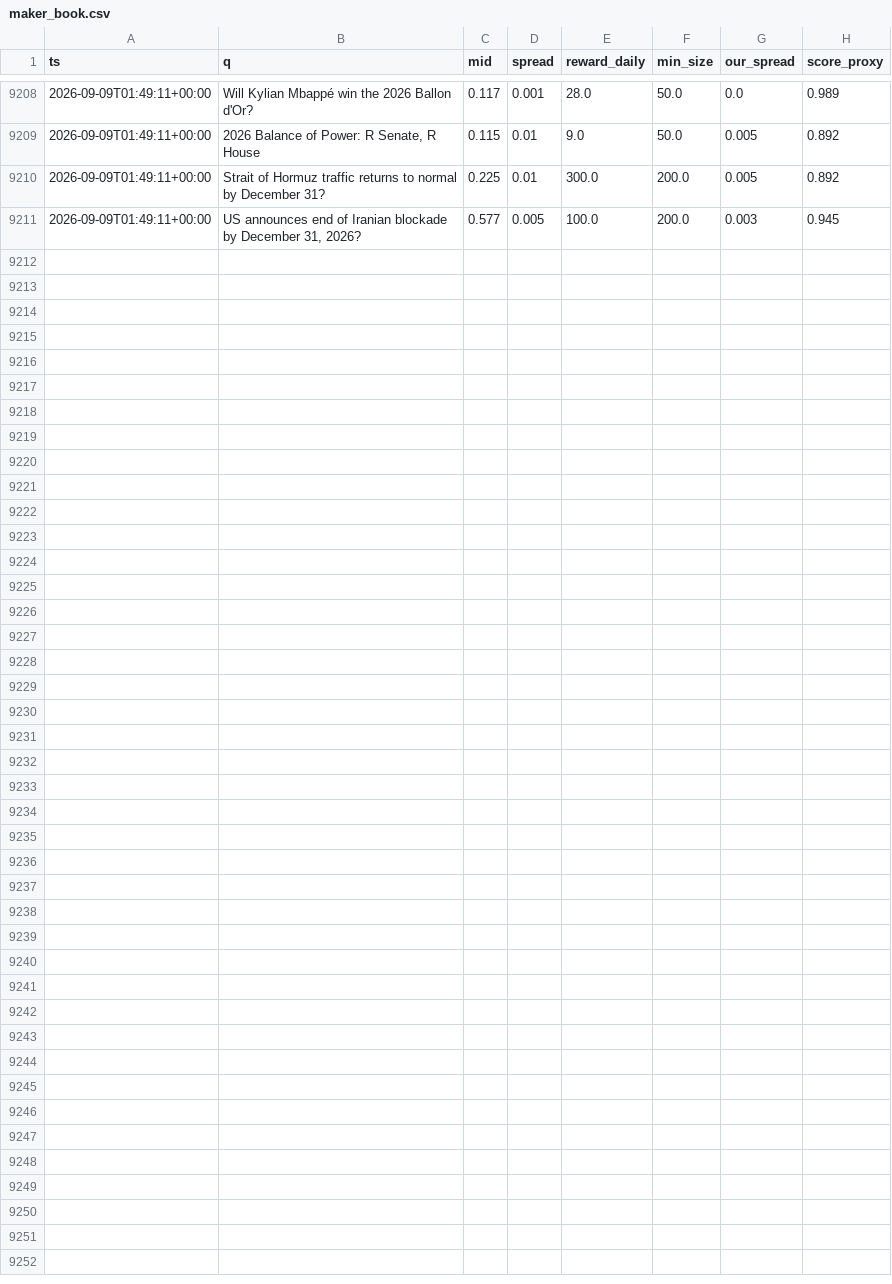
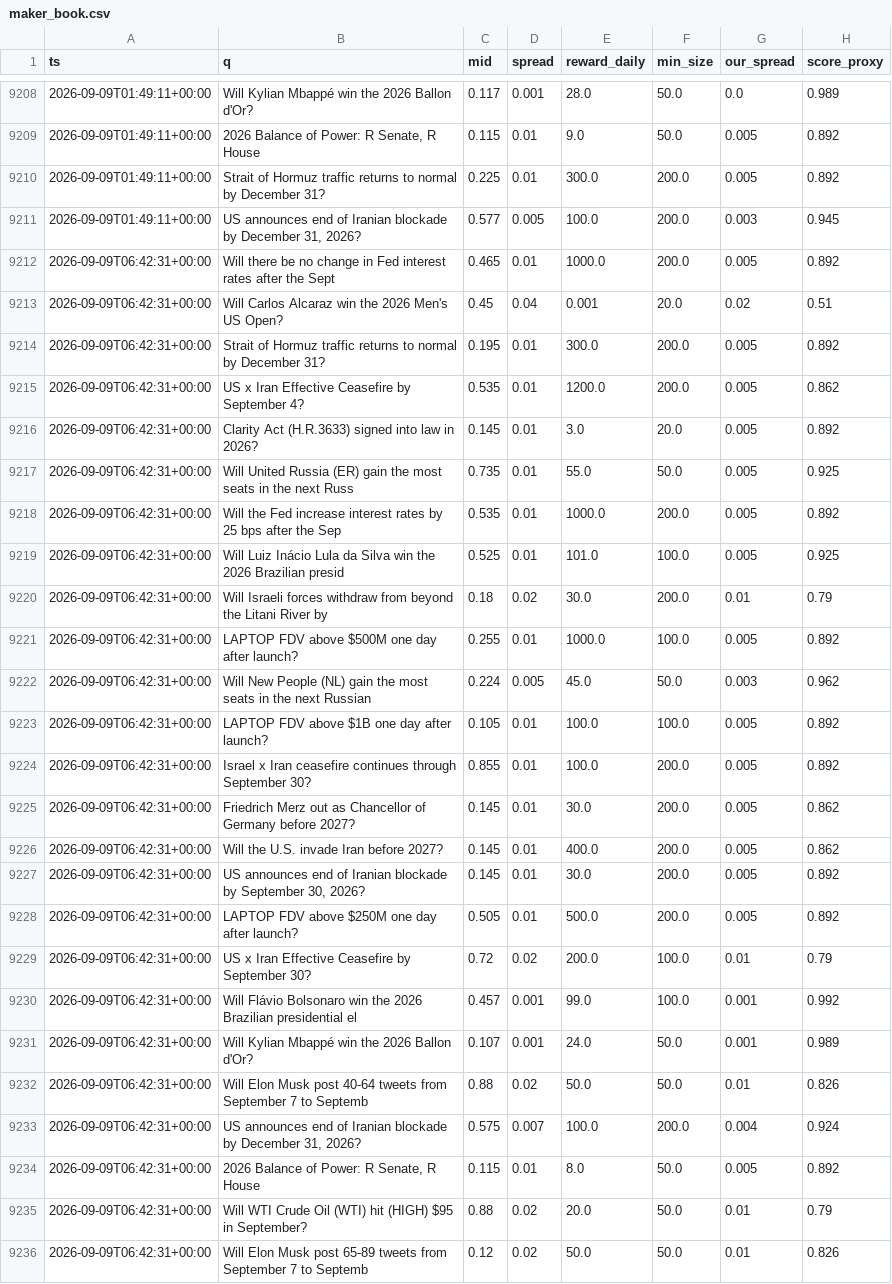
Before and after one commit to Savi-Swar/desk, a CSV file: collected/maker_book.csv, drawn as a sheet; only a part is shown, gaps mark what is left out.

```diff
--- a/collected/maker_book.csv
+++ b/collected/maker_book.csv
@@ -9211 +9211,26 @@ ts,q,mid,spread,reward_daily,min_size,our_spread,score_proxy
 2026-09-09T01:49:11+00:00,"US announces end of Iranian blockade by December 31, 2026?",0.577,0.005,100.0,200.0,0.003,0.945
+2026-09-09T06:42:31+00:00,Will there be no change in Fed interest rates after the Sept,0.465,0.01,1000.0,200.0,0.005,0.892
+2026-09-09T06:42:31+00:00,Will Carlos Alcaraz win the 2026 Men's US Open?,0.45,0.04,0.001,20.0,0.02,0.51
+2026-09-09T06:42:31+00:00,Strait of Hormuz traffic returns to normal by December 31?,0.195,0.01,300.0,200.0,0.005,0.892
+2026-09-09T06:42:31+00:00,US x Iran Effective Ceasefire by September 4?,0.535,0.01,1200.0,200.0,0.005,0.862
+2026-09-09T06:42:31+00:00,Clarity Act (H.R.3633) signed into law in 2026?,0.145,0.01,3.0,20.0,0.005,0.892
+2026-09-09T06:42:31+00:00,Will United Russia (ER) gain the most seats in the next Russ,0.735,0.01,55.0,50.0,0.005,0.925
+2026-09-09T06:42:31+00:00,Will the Fed increase interest rates by 25 bps after the Sep,0.535,0.01,1000.0,200.0,0.005,0.892
+2026-09-09T06:42:31+00:00,Will Luiz Inácio Lula da Silva win the 2026 Brazilian presid,0.525,0.01,101.0,100.0,0.005,0.925
+2026-09-09T06:42:31+00:00,Will Israeli forces withdraw from beyond the Litani River by,0.18,0.02,30.0,200.0,0.01,0.79
+2026-09-09T06:42:31+00:00,LAPTOP FDV above $500M one day after launch?,0.255,0.01,1000.0,100.0,0.005,0.892
+2026-09-09T06:42:31+00:00,Will New People (NL) gain the most seats in the next Russian,0.224,0.005,45.0,50.0,0.003,0.962
+2026-09-09T06:42:31+00:00,LAPTOP FDV above $1B one day after launch?,0.105,0.01,100.0,100.0,0.005,0.892
+2026-09-09T06:42:31+00:00,Israel x Iran ceasefire continues through September 30?,0.855,0.01,100.0,200.0,0.005,0.892
+2026-09-09T06:42:31+00:00,Friedrich Merz out as Chancellor of Germany before 2027?,0.145,0.01,30.0,200.0,0.005,0.862
+2026-09-09T06:42:31+00:00,Will the U.S. invade Iran before 2027?,0.145,0.01,400.0,200.0,0.005,0.862
+2026-09-09T06:42:31+00:00,"US announces end of Iranian blockade by September 30, 2026?",0.145,0.01,30.0,200.0,0.005,0.892
+2026-09-09T06:42:31+00:00,LAPTOP FDV above $250M one day after launch?,0.505,0.01,500.0,200.0,0.005,0.892
+2026-09-09T06:42:31+00:00,US x Iran Effective Ceasefire by September 30?,0.72,0.02,200.0,100.0,0.01,0.79
+2026-09-09T06:42:31+00:00,Will Flávio Bolsonaro win the 2026 Brazilian presidential el,0.457,0.001,99.0,100.0,0.001,0.992
+2026-09-09T06:42:31+00:00,Will Kylian Mbappé win the 2026 Ballon d'Or?,0.107,0.001,24.0,50.0,0.001,0.989
+2026-09-09T06:42:31+00:00,Will Elon Musk post 40-64 tweets from September 7 to Septemb,0.88,0.02,50.0,50.0,0.01,0.826
+2026-09-09T06:42:31+00:00,"US announces end of Iranian blockade by December 31, 2026?",0.575,0.007,100.0,200.0,0.004,0.924
+2026-09-09T06:42:31+00:00,"2026 Balance of Power: R Senate, R House",0.115,0.01,8.0,50.0,0.005,0.892
+2026-09-09T06:42:31+00:00,Will WTI Crude Oil (WTI) hit (HIGH) $95 in September?,0.88,0.02,20.0,50.0,0.01,0.79
+2026-09-09T06:42:31+00:00,Will Elon Musk post 65-89 tweets from September 7 to Septemb,0.12,0.02,50.0,50.0,0.01,0.826
```
Also changed, not shown: 1 other file.
